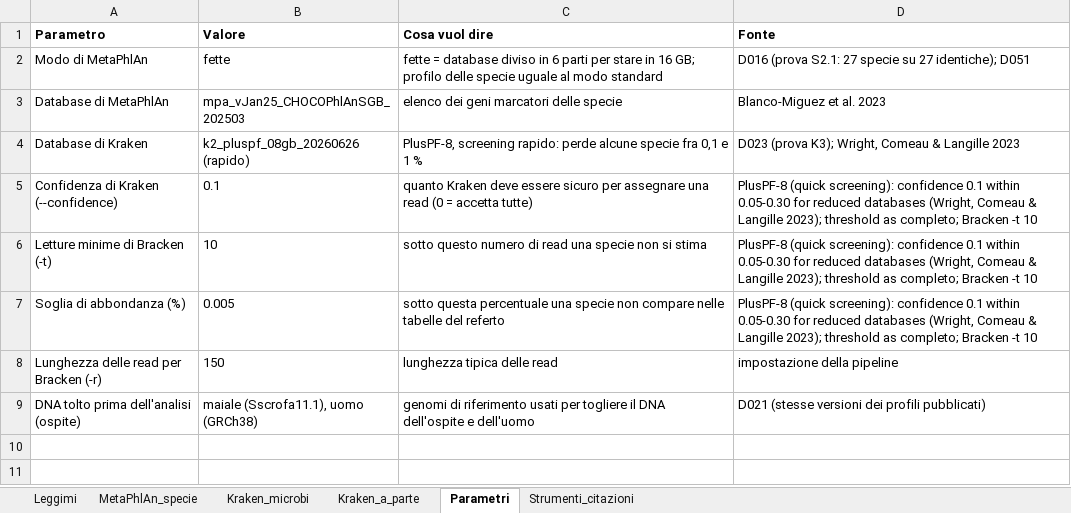
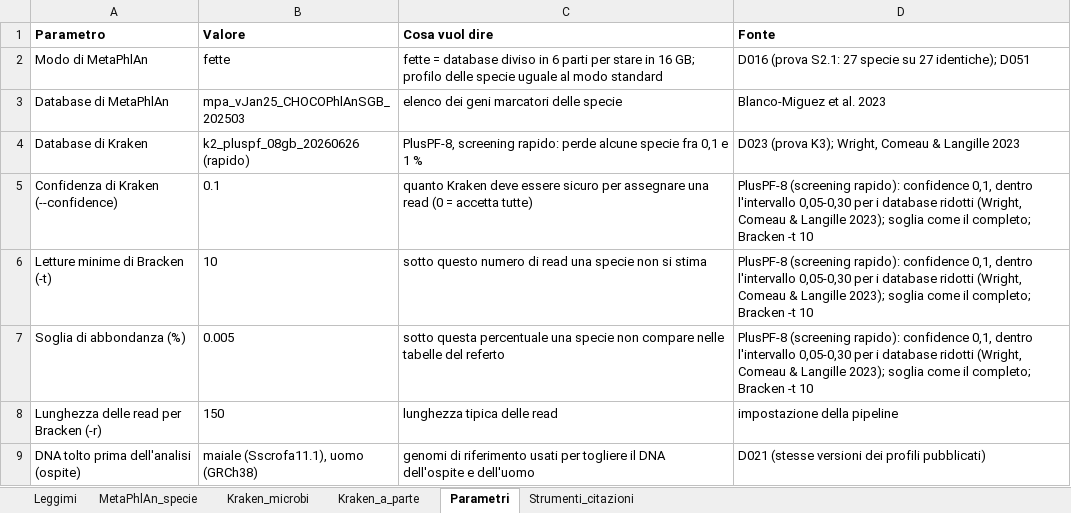
Before and after one commit to GiampieroFederici/profilemetananni, an Excel workbook: installer/finto/referto/referto.xlsx, sheet Parametri, drawn as a sheet; values as stored, in another font and other column widths than the file's, no borders; the diff names each change by its address in the sheet, - before the commit and + after, or states it on an @@ line.

```diff
--- a/installer/finto/referto/referto.xlsx (sheet Parametri)
+++ b/installer/finto/referto/referto.xlsx (sheet Parametri)
-D5:D7 (Fonte): PlusPF-8 (quick screening): confidence 0.1 within 0.05-0.30 for reduced databases (Wright, Comeau & Langille 2023); threshold as completo; Bracken…
+D5:D7 (Fonte): PlusPF-8 (screening rapido): confidence 0,1, dentro l'intervallo 0,05-0,30 per i database ridotti (Wright, Comeau & Langille 2023); soglia come il completo; Bracken…
```
Also changed, not shown: 18 other files.
